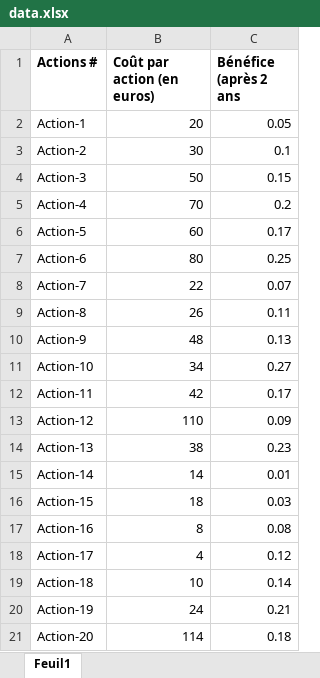
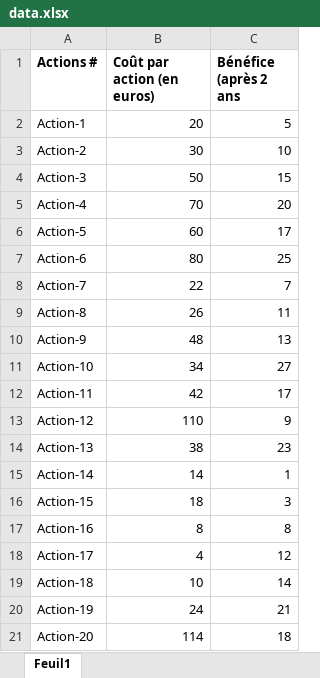
Before and after one commit to Tod92/Projet7, an Excel workbook: data.xlsx, sheet Feuil1, drawn as a sheet; values as stored, in another font and other column widths than the file's, no borders; the diff names each change by its address in the sheet, - before the commit and + after, or states it on an @@ line.

```diff
--- a/data.xlsx (sheet Feuil1)
+++ b/data.xlsx (sheet Feuil1)
-C2 (Bénéfice (après 2 ans): 0.05
+C2 (Bénéfice (après 2 ans): 5
-C3 (Bénéfice (après 2 ans): 0.1
+C3 (Bénéfice (après 2 ans): 10
-C4 (Bénéfice (après 2 ans): 0.15
+C4 (Bénéfice (après 2 ans): 15
-C5 (Bénéfice (après 2 ans): 0.2
+C5 (Bénéfice (après 2 ans): 20
-C6 (Bénéfice (après 2 ans): 0.17
+C6 (Bénéfice (après 2 ans): 17
-C7 (Bénéfice (après 2 ans): 0.25
+C7 (Bénéfice (après 2 ans): 25
-C8 (Bénéfice (après 2 ans): 0.07
+C8 (Bénéfice (après 2 ans): 7
-C9 (Bénéfice (après 2 ans): 0.11
+C9 (Bénéfice (après 2 ans): 11
-C10 (Bénéfice (après 2 ans): 0.13
+C10 (Bénéfice (après 2 ans): 13
-C11 (Bénéfice (après 2 ans): 0.27
+C11 (Bénéfice (après 2 ans): 27
-C12 (Bénéfice (après 2 ans): 0.17
+C12 (Bénéfice (après 2 ans): 17
-C13 (Bénéfice (après 2 ans): 0.09
+C13 (Bénéfice (après 2 ans): 9
-C14 (Bénéfice (après 2 ans): 0.23
+C14 (Bénéfice (après 2 ans): 23
-C15 (Bénéfice (après 2 ans): 0.01
+C15 (Bénéfice (après 2 ans): 1
-C16 (Bénéfice (après 2 ans): 0.03
+C16 (Bénéfice (après 2 ans): 3
-C17 (Bénéfice (après 2 ans): 0.08
+C17 (Bénéfice (après 2 ans): 8
-C18 (Bénéfice (après 2 ans): 0.12
+C18 (Bénéfice (après 2 ans): 12
-C19 (Bénéfice (après 2 ans): 0.14
+C19 (Bénéfice (après 2 ans): 14
-C20 (Bénéfice (après 2 ans): 0.21
+C20 (Bénéfice (après 2 ans): 21
-C21 (Bénéfice (après 2 ans): 0.18
+C21 (Bénéfice (après 2 ans): 18
```
Also changed, not shown: data2.xlsx, 2 other files.
